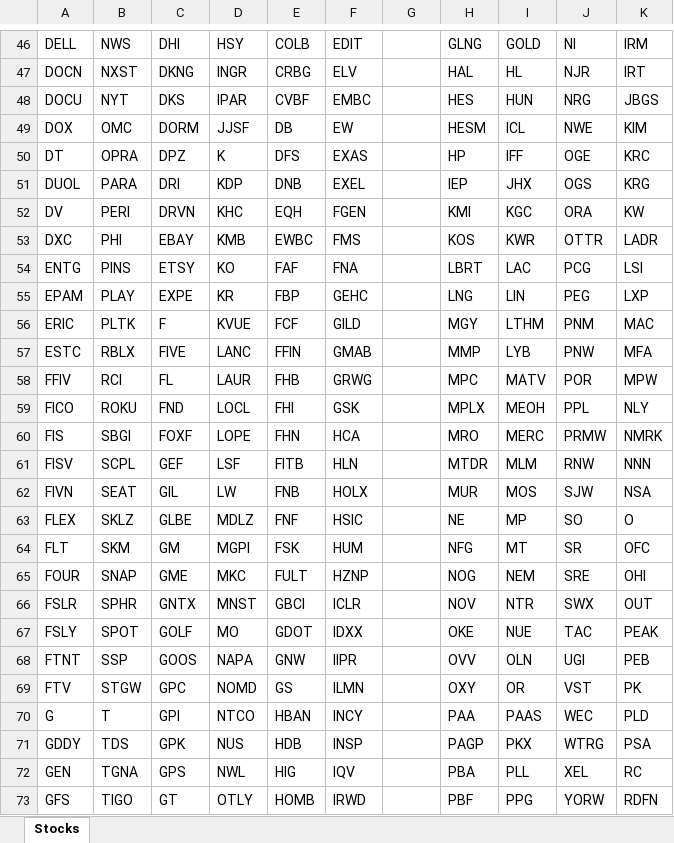
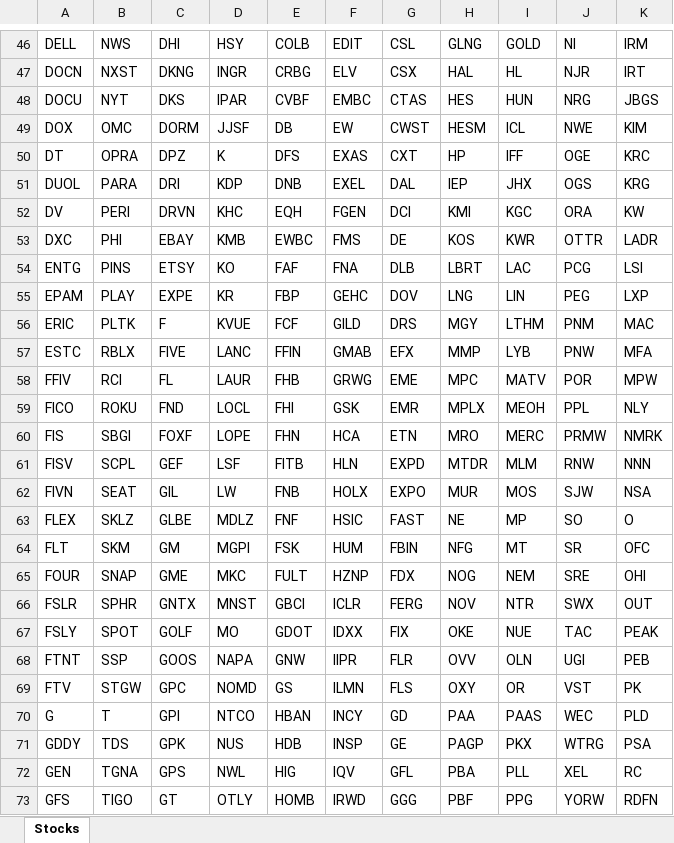
Before and after one commit to AllenSun101/StockAnalytics, an Excel workbook: backend/Considered_Stocks.xlsx, sheet Stocks, drawn as a sheet; only a part is shown, gaps mark what is left out; values as stored, in another font and other column widths than the file's, no borders; the diff covers the shown part only; the diff names each change by its address in the sheet, - before the commit and + after, or states it on an @@ line.

```diff
--- a/backend/Considered_Stocks.xlsx (sheet Stocks)
+++ b/backend/Considered_Stocks.xlsx (sheet Stocks)
-G46: (empty)
+G46: CSL
-G47: (empty)
+G47: CSX
-G48: (empty)
+G48: CTAS
-G49: (empty)
+G49: CWST
-G50: (empty)
+G50: CXT
-G51: (empty)
+G51: DAL
-G52: (empty)
+G52: DCI
-G53: (empty)
+G53: DE
-G54: (empty)
+G54: DLB
-G55: (empty)
+G55: DOV
-G56: (empty)
+G56: DRS
-G57: (empty)
+G57: EFX
-G58: (empty)
+G58: EME
-G59: (empty)
+G59: EMR
-G60: (empty)
+G60: ETN
-G61: (empty)
+G61: EXPD
-G62: (empty)
+G62: EXPO
-G63: (empty)
+G63: FAST
-G64: (empty)
+G64: FBIN
-G65: (empty)
+G65: FDX
-G66: (empty)
+G66: FERG
-G67: (empty)
+G67: FIX
-G68: (empty)
+G68: FLR
-G69: (empty)
+G69: FLS
-G70: (empty)
+G70: GD
-G71: (empty)
+G71: GE
-G72: (empty)
+G72: GFL
-G73: (empty)
+G73: GGG
```
Also changed, not shown: 143 edited cells elsewhere in this sheet, 23 other files.
